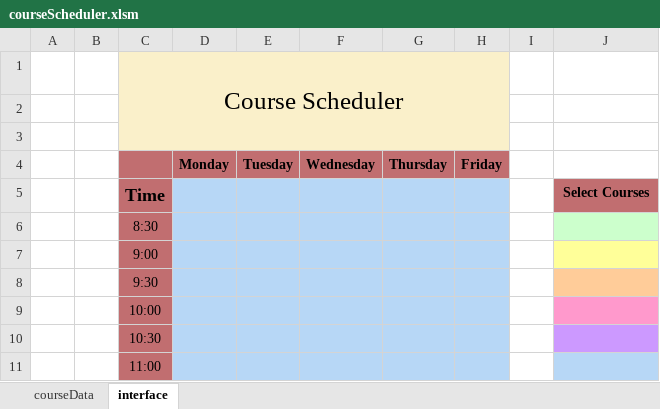
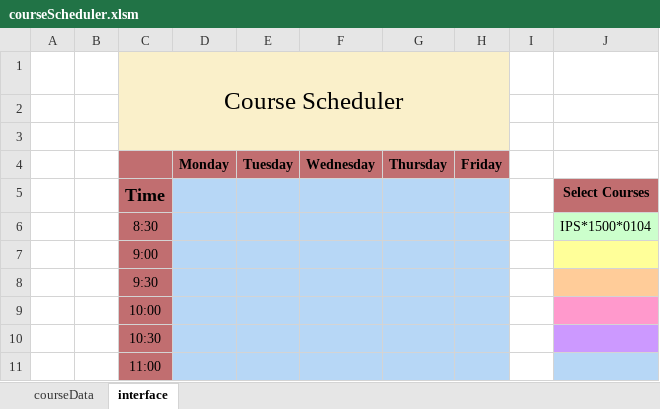
Before and after one commit to dvdprsn/Course_Scheduler, an Excel workbook: courseScheduler.xlsm, sheet interface, drawn as a sheet; only a part is shown; values as stored, in another font and other column widths than the file's, no borders; charts and pictures not drawn; the diff names each change by its address in the sheet, - before the commit and + after, or states it on an @@ line.

Commit message:
final testing

```diff
--- a/courseScheduler.xlsm (sheet interface)
+++ b/courseScheduler.xlsm (sheet interface)
-J6: (empty)
+J6: IPS*1500*0104
```
